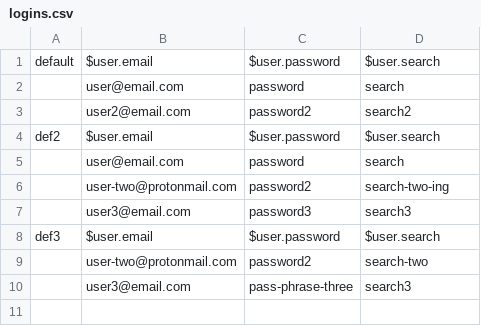
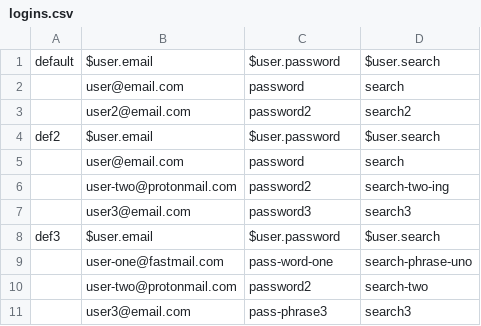
Before and after one commit to ayush15k1994/fc-diff-merge-1, a CSV file: datasets/logins.csv, drawn as a sheet.

Commit message:
create conflict in non-env dataset content

```diff
--- a/datasets/logins.csv
+++ b/datasets/logins.csv
@@ -8,3 +8,4 @@
 "def3","$user.email","$user.password","$user.search"
+"","user-one@fastmail.com","pass-word-one","search-phrase-uno"
 "","user-two@protonmail.com","password2","search-two"
-"","user3@email.com","pass-phrase-three","search3"
+"","user3@email.com","pass-phrase3","search3"
```
